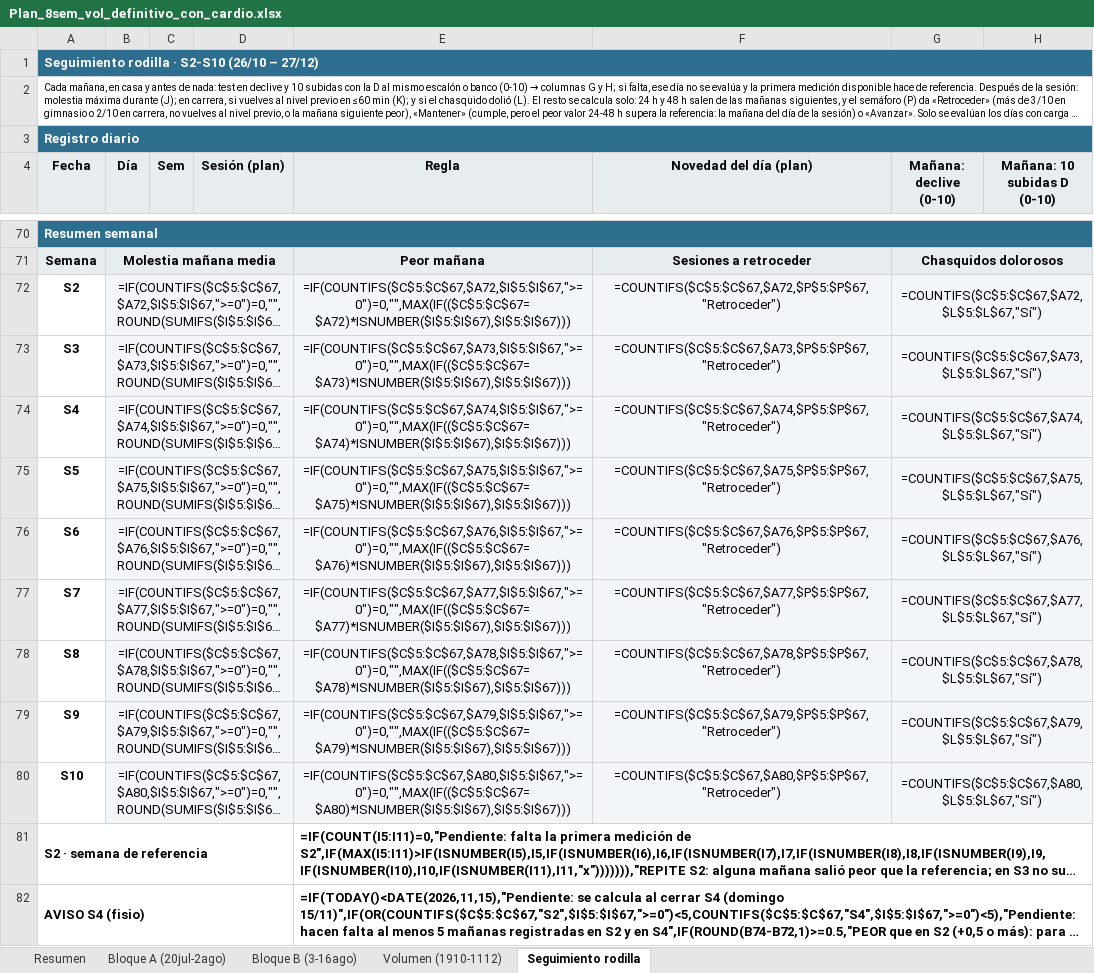
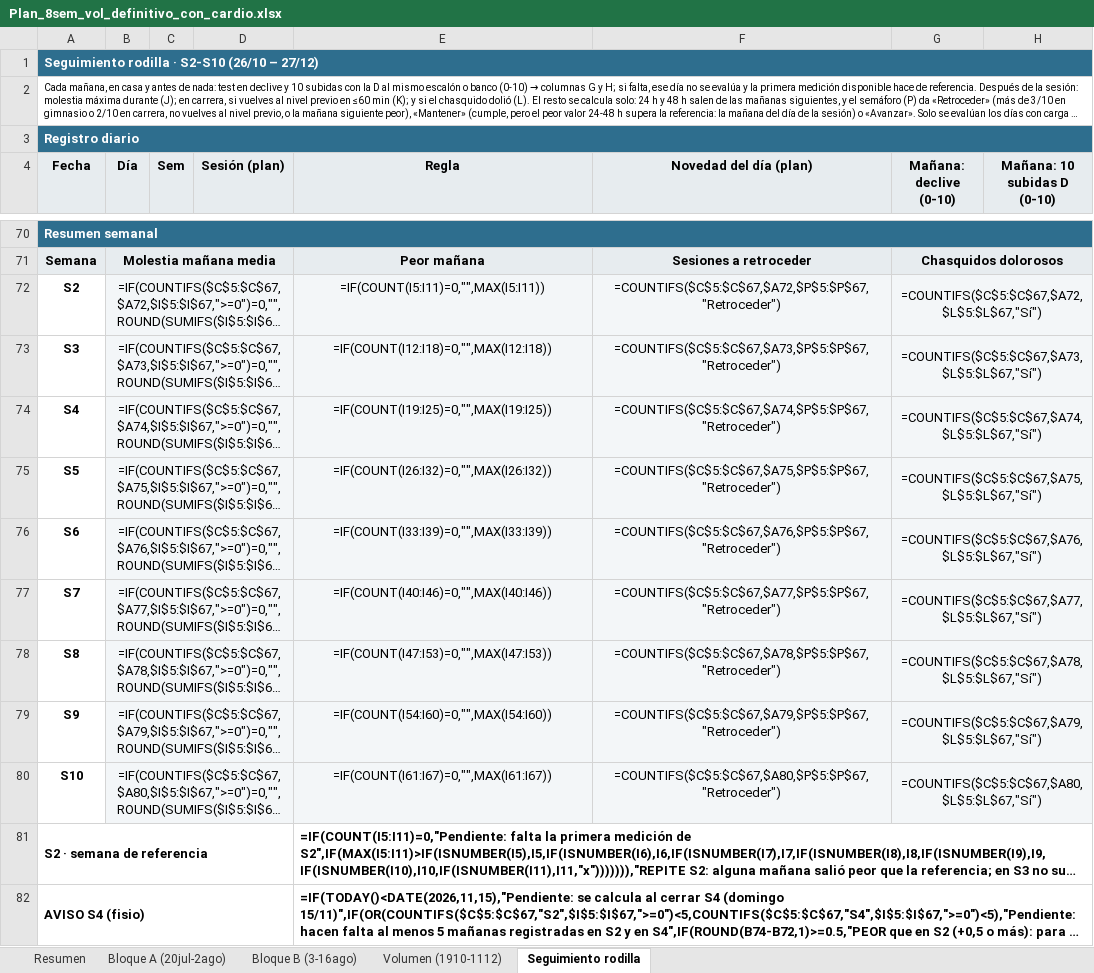
Before and after one commit to victor-rueda02/app-gym, an Excel workbook: Plan_8sem_vol_definitivo_con_cardio.xlsx, sheet Seguimiento rodilla, drawn as a sheet; only a part is shown, gaps mark what is left out; long unchanged cells end in …; values as stored, in another font and other column widths than the file's, no borders; formulas without a stored value are shown as written; conditional formats not drawn; the diff names each change by its address in the sheet, - before the commit and + after, or states it on an @@ line.

```diff
--- a/Plan_8sem_vol_definitivo_con_cardio.xlsx (sheet Seguimiento rodilla)
+++ b/Plan_8sem_vol_definitivo_con_cardio.xlsx (sheet Seguimiento rodilla)
-E72 (Regla): =IF(COUNTIFS($C$5:$C$67,$A72,$I$5:$I$67,">=0")=0,"",MAX(IF(($C$5:$C$67=$A72)*ISNUMBER($I$5:$I$67),$I$5:$I$67)))
+E72 (Regla): =IF(COUNT(I5:I11)=0,"",MAX(I5:I11))
-E73 (Regla): =IF(COUNTIFS($C$5:$C$67,$A73,$I$5:$I$67,">=0")=0,"",MAX(IF(($C$5:$C$67=$A73)*ISNUMBER($I$5:$I$67),$I$5:$I$67)))
+E73 (Regla): =IF(COUNT(I12:I18)=0,"",MAX(I12:I18))
-E74 (Regla): =IF(COUNTIFS($C$5:$C$67,$A74,$I$5:$I$67,">=0")=0,"",MAX(IF(($C$5:$C$67=$A74)*ISNUMBER($I$5:$I$67),$I$5:$I$67)))
+E74 (Regla): =IF(COUNT(I19:I25)=0,"",MAX(I19:I25))
-E75 (Regla): =IF(COUNTIFS($C$5:$C$67,$A75,$I$5:$I$67,">=0")=0,"",MAX(IF(($C$5:$C$67=$A75)*ISNUMBER($I$5:$I$67),$I$5:$I$67)))
+E75 (Regla): =IF(COUNT(I26:I32)=0,"",MAX(I26:I32))
-E76 (Regla): =IF(COUNTIFS($C$5:$C$67,$A76,$I$5:$I$67,">=0")=0,"",MAX(IF(($C$5:$C$67=$A76)*ISNUMBER($I$5:$I$67),$I$5:$I$67)))
+E76 (Regla): =IF(COUNT(I33:I39)=0,"",MAX(I33:I39))
-E77 (Regla): =IF(COUNTIFS($C$5:$C$67,$A77,$I$5:$I$67,">=0")=0,"",MAX(IF(($C$5:$C$67=$A77)*ISNUMBER($I$5:$I$67),$I$5:$I$67)))
+E77 (Regla): =IF(COUNT(I40:I46)=0,"",MAX(I40:I46))
-E78 (Regla): =IF(COUNTIFS($C$5:$C$67,$A78,$I$5:$I$67,">=0")=0,"",MAX(IF(($C$5:$C$67=$A78)*ISNUMBER($I$5:$I$67),$I$5:$I$67)))
+E78 (Regla): =IF(COUNT(I47:I53)=0,"",MAX(I47:I53))
-E79 (Regla): =IF(COUNTIFS($C$5:$C$67,$A79,$I$5:$I$67,">=0")=0,"",MAX(IF(($C$5:$C$67=$A79)*ISNUMBER($I$5:$I$67),$I$5:$I$67)))
+E79 (Regla): =IF(COUNT(I54:I60)=0,"",MAX(I54:I60))
-E80 (Regla): =IF(COUNTIFS($C$5:$C$67,$A80,$I$5:$I$67,">=0")=0,"",MAX(IF(($C$5:$C$67=$A80)*ISNUMBER($I$5:$I$67),$I$5:$I$67)))
+E80 (Regla): =IF(COUNT(I61:I67)=0,"",MAX(I61:I67))
```
Also changed, not shown: sheet Volumen (1910-1112), 19 other files.
